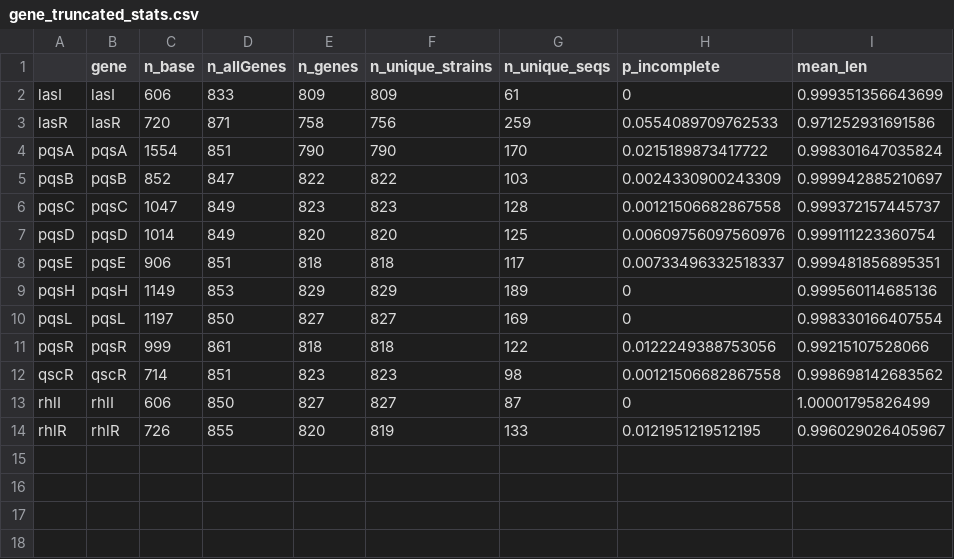
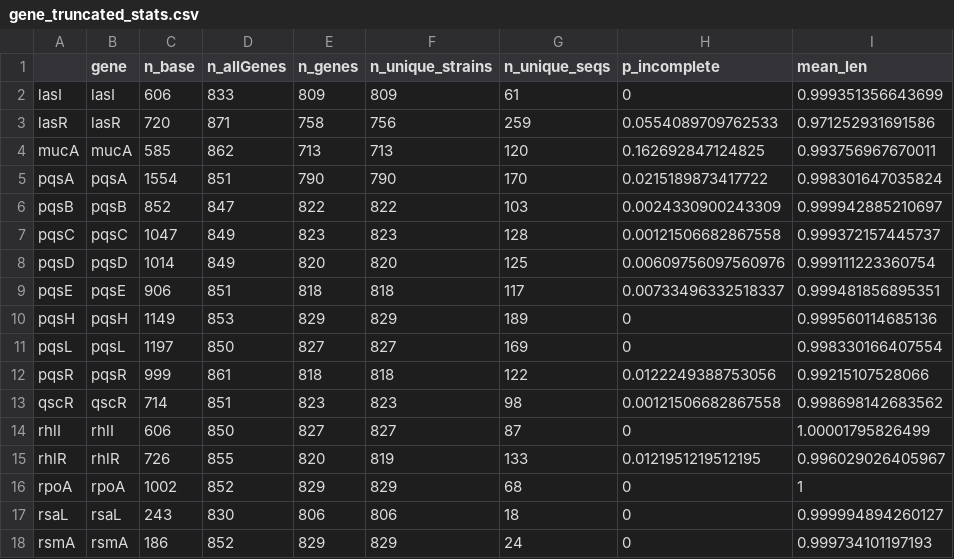
Before and after one commit to SPDiggleLab/QSFrequency2022, a CSV file: OUTPUT/gene_truncated_stats.csv, drawn as a sheet.

Commit message:
add'l genes
added mucA, rpoA, rsaL, rsmA

```diff
--- a/OUTPUT/gene_truncated_stats.csv
+++ b/OUTPUT/gene_truncated_stats.csv
@@ -3,2 +3,3 @@
 "lasR","lasR",720,871,758,756,259,0.0554089709762533,0.971252931691586
+"mucA","mucA",585,862,713,713,120,0.162692847124825,0.993756967670011
 "pqsA","pqsA",1554,851,790,790,170,0.0215189873417722,0.998301647035824
@@ -14 +15,4 @@
 "rhlR","rhlR",726,855,820,819,133,0.0121951219512195,0.996029026405967
+"rpoA","rpoA",1002,852,829,829,68,0,1
+"rsaL","rsaL",243,830,806,806,18,0,0.999994894260127
+"rsmA","rsmA",186,852,829,829,24,0,0.999734101197193
```
Also changed, not shown: 51 other files.
